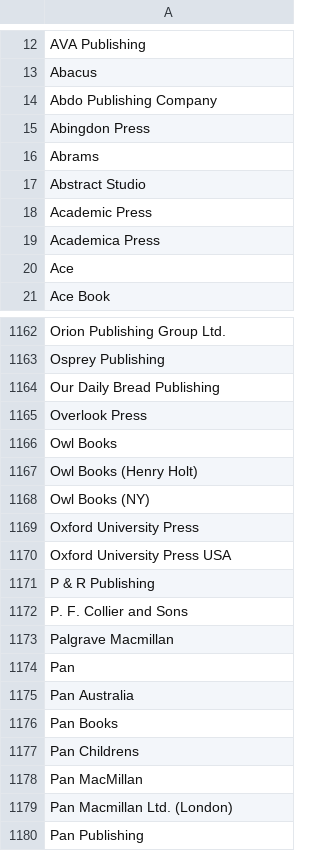
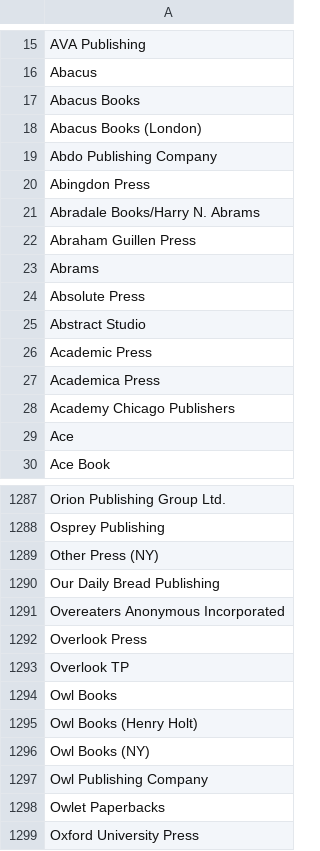
Before and after one commit to gre-ni/bookstats, a CSV file: data/interim/publishers.csv, drawn as a sheet; only a part is shown, gaps mark what is left out; the shorter side is filled out with more unchanged rows; the diff covers the shown part only.

```diff
--- a/data/interim/publishers.csv
+++ b/data/interim/publishers.csv
@@ -13,5 +16,10 @@ AVA Publishing
 Abacus
+Abacus Books
+Abacus Books (London)
 Abdo Publishing Company
 Abingdon Press
+Abradale Books/Harry N. Abrams
+Abraham Guillen Press
 Abrams
+Absolute Press
 Abstract Studio
@@ -19,2 +27,3 @@ Academic Press
 Academica Press
+Academy Chicago Publishers
 Ace
@@ -1163,4 +1288,7 @@ Orion Publishing Group  Ltd.
 Osprey Publishing
+Other Press (NY)
 Our Daily Bread Publishing
+Overeaters Anonymous  Incorporated
 Overlook Press
+Overlook TP
 Owl Books
@@ -1168,2 +1296,4 @@ Owl Books (Henry Holt)
 Owl Books (NY)
+Owl Publishing Company
+Owlet Paperbacks
 Oxford University Press
```
Also changed, not shown: 175 added rows elsewhere in this file, 4 other files.
